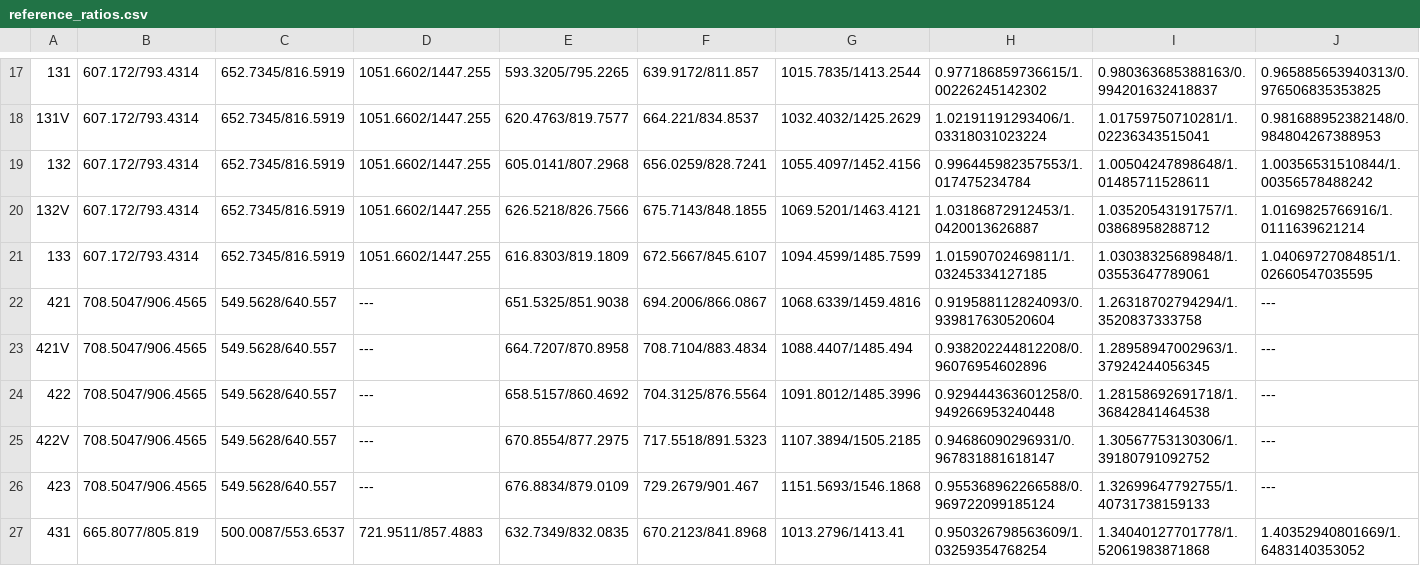
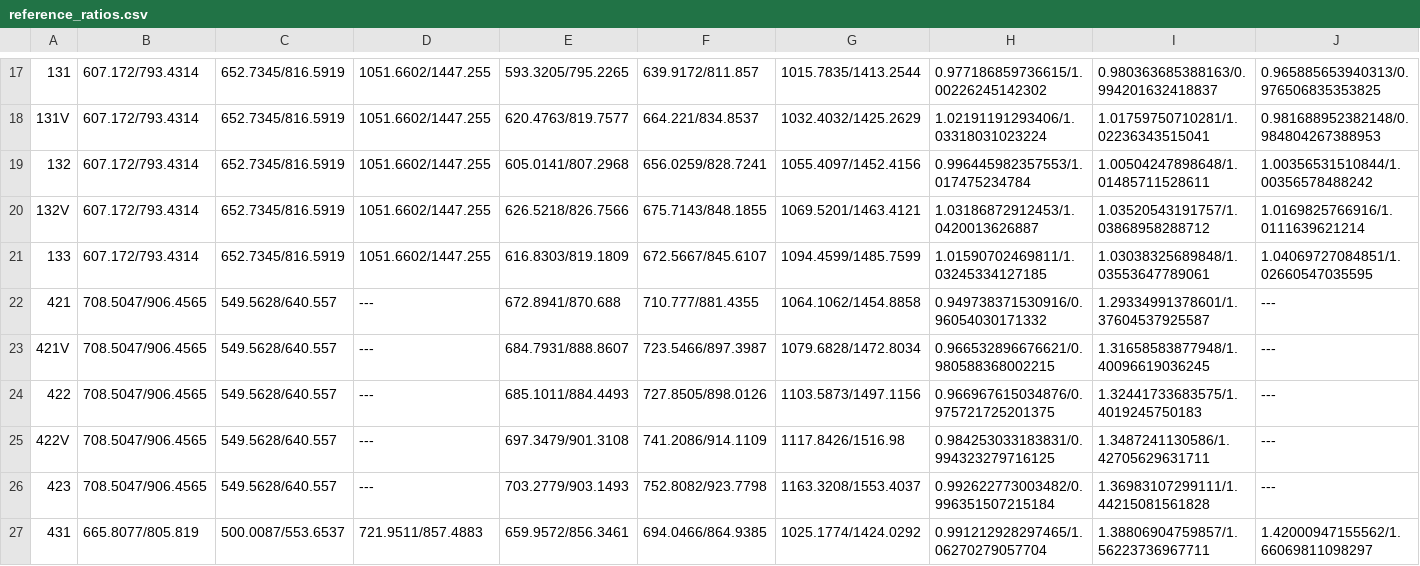
Before and after one commit to mohgsaad-art/VECTO, a CSV file: VectoCore/VectoCore/Resources/Declaration/Trailer/reference_ratios.csv, drawn as a sheet; only a part is shown, gaps mark what is left out; the diff covers the shown part only.

Commit message:
updated reference ratios

```diff
--- a/VectoCore/VectoCore/Resources/Declaration/Trailer/reference_ratios.csv
+++ b/VectoCore/VectoCore/Resources/Declaration/Trailer/reference_ratios.csv
@@ -21,7 +21,7 @@
 133,607.172/793.4314,652.7345/816.5919,1051.6602/1447.255,616.8303/819.1809,672.5667/845.6107,1094.4599/1485.7599,1.01590702469811/1.03245334127185,1.03038325689848/1.03553647789061,1.04069727084851/1.02660547035595
-421,708.5047/906.4565,549.5628/640.557,---,651.5325/851.9038,694.2006/866.0867,1068.6339/1459.4816,0.919588112824093/0.939817630520604,1.26318702794294/1.3520837333758,---
-421V,708.5047/906.4565,549.5628/640.557,---,664.7207/870.8958,708.7104/883.4834,1088.4407/1485.494,0.938202244812208/0.96076954602896,1.28958947002963/1.37924244056345,---
-422,708.5047/906.4565,549.5628/640.557,---,658.5157/860.4692,704.3125/876.5564,1091.8012/1485.3996,0.929444363601258/0.949266953240448,1.28158692691718/1.36842841464538,---
-422V,708.5047/906.4565,549.5628/640.557,---,670.8554/877.2975,717.5518/891.5323,1107.3894/1505.2185,0.94686090296931/0.967831881618147,1.30567753130306/1.39180791092752,---
-423,708.5047/906.4565,549.5628/640.557,---,676.8834/879.0109,729.2679/901.467,1151.5693/1546.1868,0.955368962266588/0.969722099185124,1.32699647792755/1.40731738159133,---
-431,665.8077/805.819,500.0087/553.6537,721.9511/857.4883,632.7349/832.0835,670.2123/841.8968,1013.2796/1413.41,0.950326798563609/1.03259354768254,1.34040127701778/1.52061983871868,1.40352940801669/1.6483140353052
+421,708.5047/906.4565,549.5628/640.557,---,672.8941/870.688,710.777/881.4355,1064.1062/1454.8858,0.949738371530916/0.96054030171332,1.29334991378601/1.37604537925587,---
+421V,708.5047/906.4565,549.5628/640.557,---,684.7931/888.8607,723.5466/897.3987,1079.6828/1472.8034,0.966532896676621/0.980588368002215,1.31658583877948/1.40096619036245,---
+422,708.5047/906.4565,549.5628/640.557,---,685.1011/884.4493,727.8505/898.0126,1103.5873/1497.1156,0.966967615034876/0.975721725201375,1.32441733683575/1.4019245750183,---
+422V,708.5047/906.4565,549.5628/640.557,---,697.3479/901.3108,741.2086/914.1109,1117.8426/1516.98,0.984253033183831/0.994323279716125,1.3487241130586/1.42705629631711,---
+423,708.5047/906.4565,549.5628/640.557,---,703.2779/903.1493,752.8082/923.7798,1163.3208/1553.4037,0.992622773003482/0.996351507215184,1.36983107299111/1.44215081561828,---
+431,665.8077/805.819,500.0087/553.6537,721.9511/857.4883,659.9572/856.3461,694.0466/864.9385,1025.1774/1424.0292,0.991212928297465/1.06270279057704,1.38806904759857/1.56223736967711,1.42000947155562/1.66069811098297
```
Also changed, not shown: 128 edited cells elsewhere in this file.
